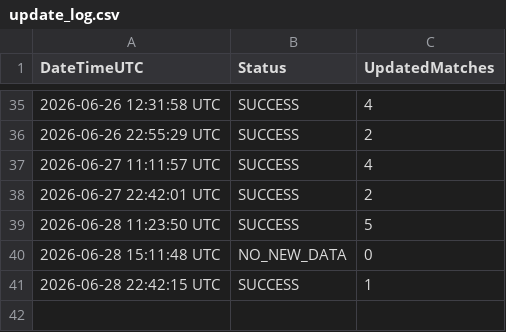
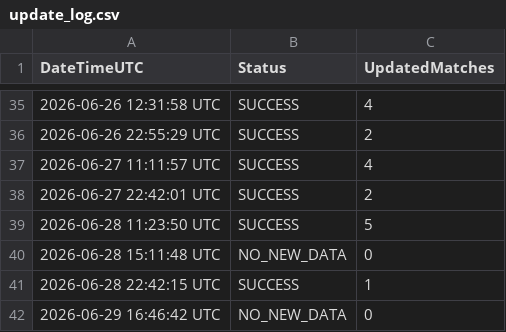
Before and after one commit to Alex-netizen2026/worldcup2026, a CSV file: update_log.csv, drawn as a sheet; only a part is shown, gaps mark what is left out; the diff names each change by its address in the sheet, - before the commit and + after, or states it on an @@ line.

```diff
--- a/update_log.csv
+++ b/update_log.csv
+row 42: 2026-06-29 16:46:42 UTC | NO_NEW_DATA | 0
```
